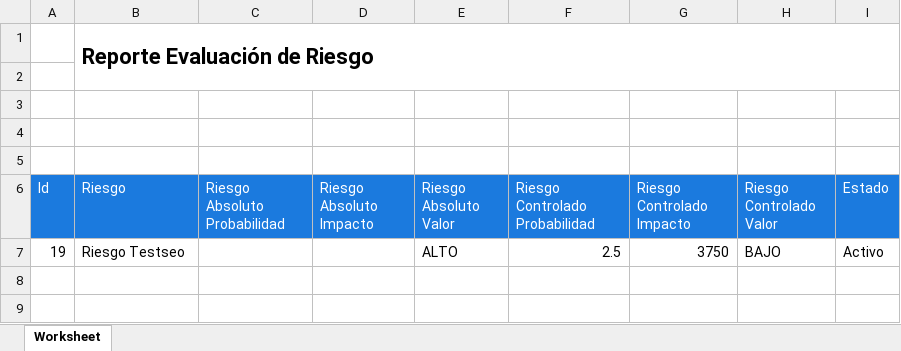
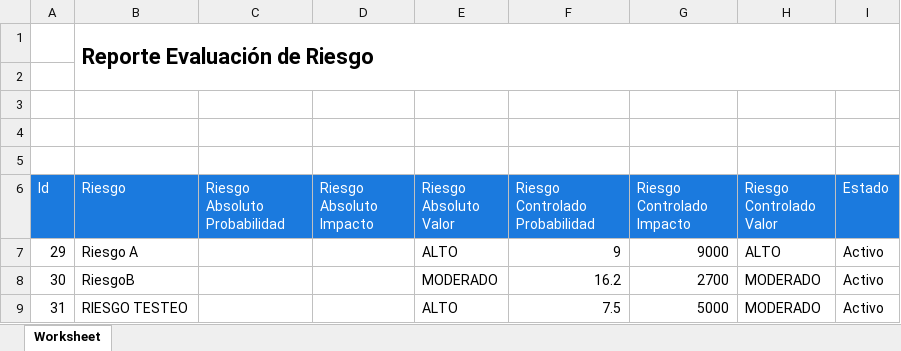
Before and after one commit to rakionfull/frontEfectiva3, an Excel workbook: evaluacion_riesgo.xlsx, sheet Worksheet, drawn as a sheet; values as stored, in another font and other column widths than the file's, no borders; removed rows and columns are numbered as before the commit, all else as after; the diff names each change by its address in the sheet, - before the commit and + after, or states it on an @@ line.

```diff
--- a/evaluacion_riesgo.xlsx (sheet Worksheet)
+++ b/evaluacion_riesgo.xlsx (sheet Worksheet)
-row 7: 19 | Riesgo Testseo |  |  | ALTO | 2.5 | 3750 | BAJO | Activo
+row 7: 29 | Riesgo A |  |  | ALTO | 9 | 9000 | ALTO | Activo
+row 8: 30 | RiesgoB |  |  | MODERADO | 16.2 | 2700 | MODERADO | Activo
+row 9: 31 | RIESGO TESTEO |  |  | ALTO | 7.5 | 5000 | MODERADO | Activo
```
Also changed, not shown: evaluacion_riesgo_historial.xlsx, inventario_clasificacion_activo_historial.xlsx, 14 other files.
